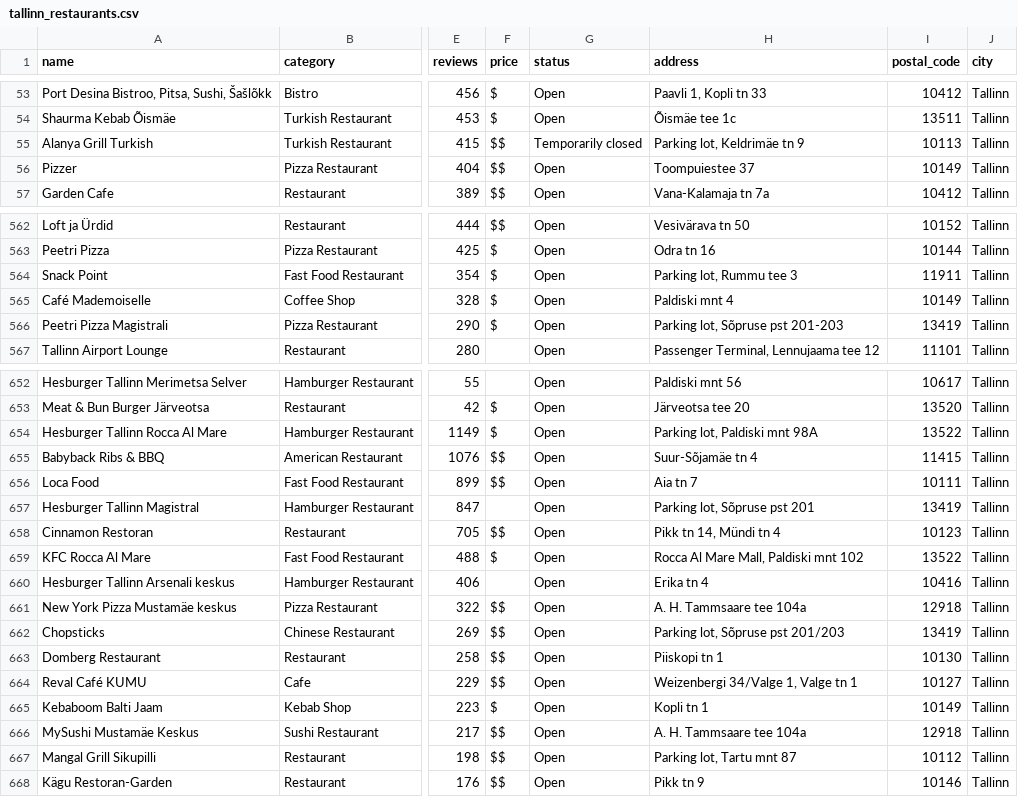
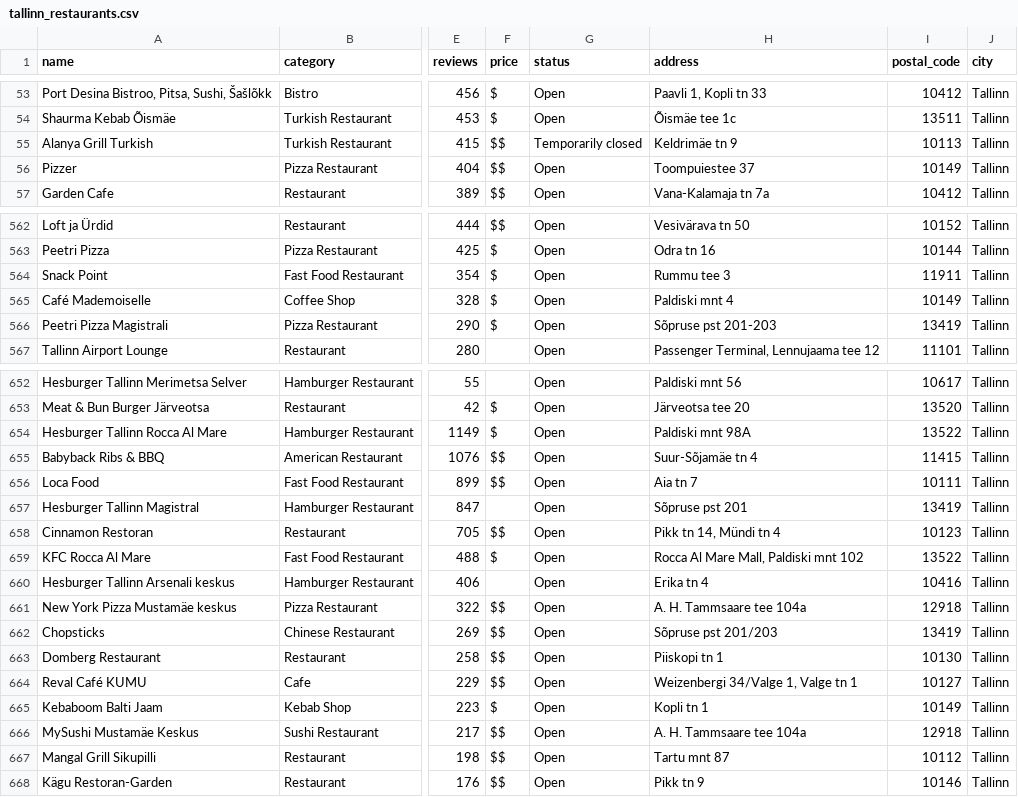
Before and after one commit to etibarhasanov/tallinntastebuds, a CSV file: exports/tallinn_restaurants.csv, drawn as a sheet; only a part is shown, gaps mark what is left out; the diff covers the shown part only; the diff names each change by its address in the sheet, - before the commit and + after, or states it on an @@ line.

```diff
--- a/exports/tallinn_restaurants.csv
+++ b/exports/tallinn_restaurants.csv
-H55 (address): Parking lot, Keldrimäe tn 9
+H55 (address): Keldrimäe tn 9
-H564 (address): Parking lot, Rummu tee 3
+H564 (address): Rummu tee 3
-H566 (address): Parking lot, Sõpruse pst 201-203
+H566 (address): Sõpruse pst 201-203
-H654 (address): Parking lot, Paldiski mnt 98A
+H654 (address): Paldiski mnt 98A
-H657 (address): Parking lot, Sõpruse pst 201
+H657 (address): Sõpruse pst 201
-H662 (address): Parking lot, Sõpruse pst 201/203
+H662 (address): Sõpruse pst 201/203
-H667 (address): Parking lot, Tartu mnt 87
+H667 (address): Tartu mnt 87
```
Also changed, not shown: 40 edited cells elsewhere in this file, exports/tallinn_restaurants_review.csv, 4 other files.
